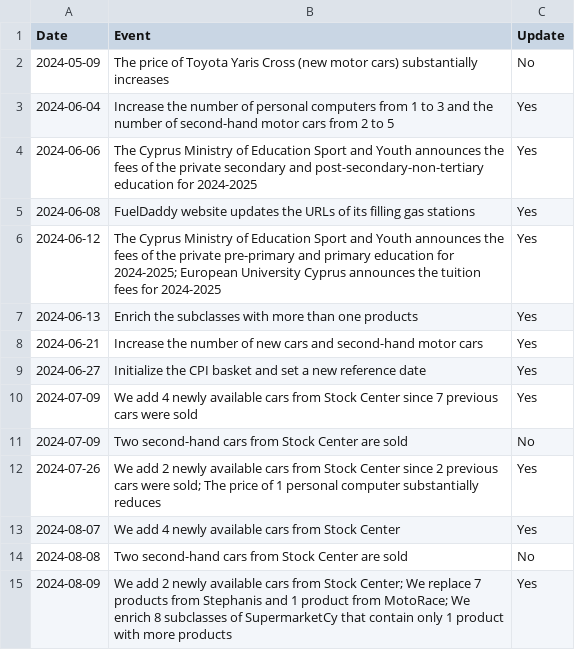
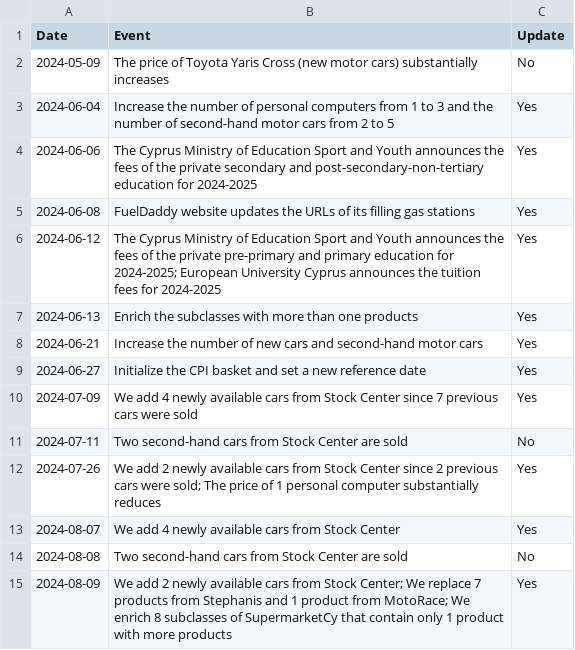
Before and after one commit to kvitalis/CyBPP, a CSV file: Results/Inflation-Big-Changes.csv, drawn as a sheet.

Commit message:
Update Inflation-Big-Changes.csv

```diff
--- a/Results/Inflation-Big-Changes.csv
+++ b/Results/Inflation-Big-Changes.csv
@@ -10,3 +10,3 @@ Date,Event,Update
 2024-07-09,We add 4 newly available cars from Stock Center since 7 previous cars were sold,Yes
-2024-07-09,Two second-hand cars from Stock Center are sold,No
+2024-07-11,Two second-hand cars from Stock Center are sold,No
 2024-07-26,We add 2 newly available cars from Stock Center since 2 previous cars were sold; The price of 1 personal computer substantially reduces,Yes
```
